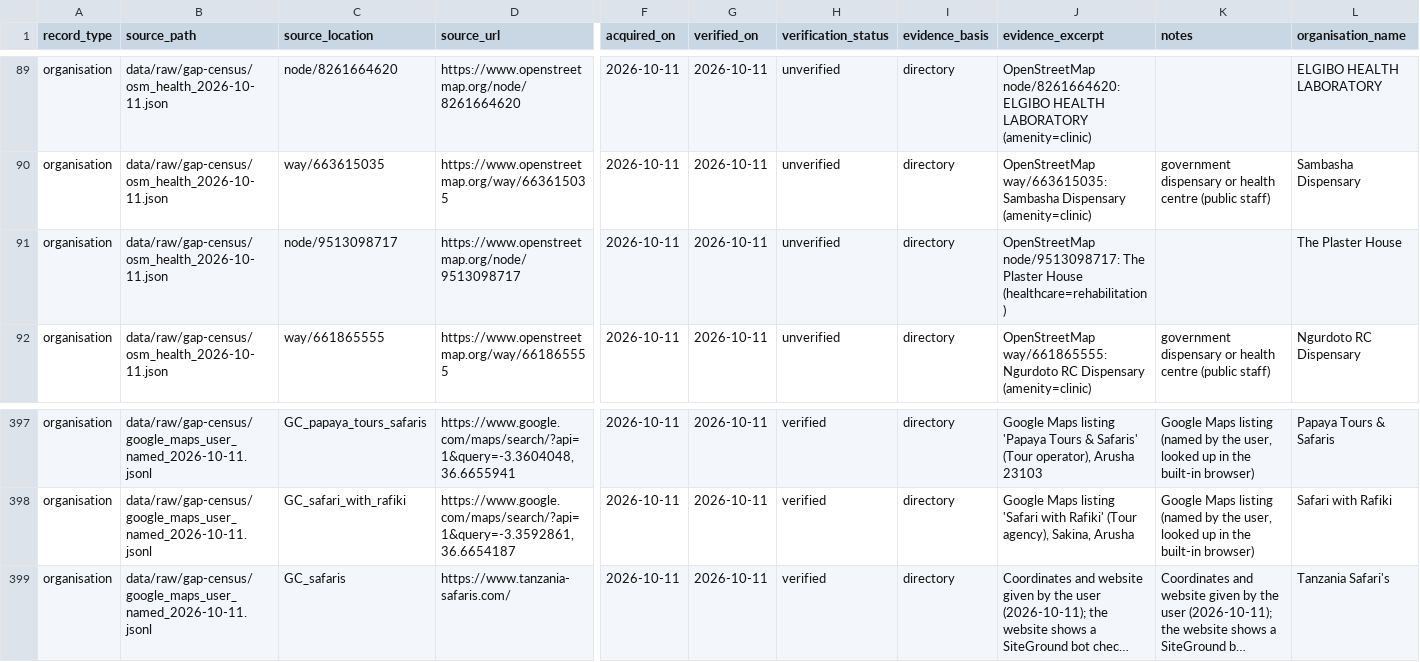
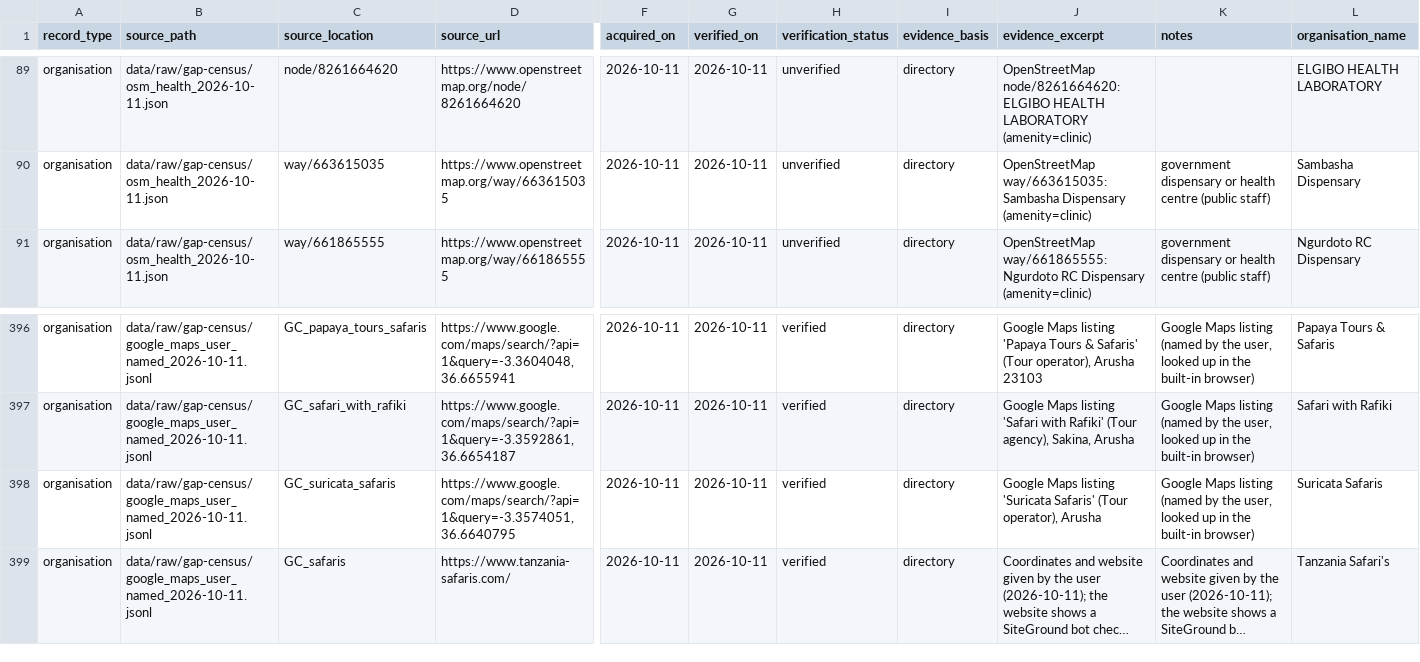
Before and after one commit to Nehemia-joh/Agenticmarketing, a CSV file: data/raw/gap-census/master_intake_2026-10-11.csv, drawn as a sheet; only a part is shown, gaps mark what is left out; long unchanged cells end in …; removed rows and columns are numbered as before the commit, all else as after; rows hold the shown columns only; the diff names each change by its address in the sheet, - before the commit and + after, or states it on an @@ line.

```diff
--- a/data/raw/gap-census/master_intake_2026-10-11.csv
+++ b/data/raw/gap-census/master_intake_2026-10-11.csv
-row 91: organisation | data/raw/gap-census/osm_health_2026-10-11.json | node/9513098717 | https://www.openstreetmap.org/node/9513098717 | 2026-10-11 | 2026-10-11 | unverified | directory | OpenStreetMap node/9513098717: The Plaster House (healthcare=rehabilitation) |  | The Plaster House
+row 398: organisation | data/raw/gap-census/google_maps_user_named_2026-10-11.jsonl | GC_suricata_safaris | https://www.google.com/maps/search/?api=1&query=-3.3574051,36.6640795 | 2026-10-11 | 2026-10-11 | verified | directory | Google Maps listing 'Suricata Safaris' (Tour operator), Arusha | Google Maps listing (named by the user, looked up in the built-in browser) | Suricata Safaris
```
Also changed, not shown: 10 other files.
